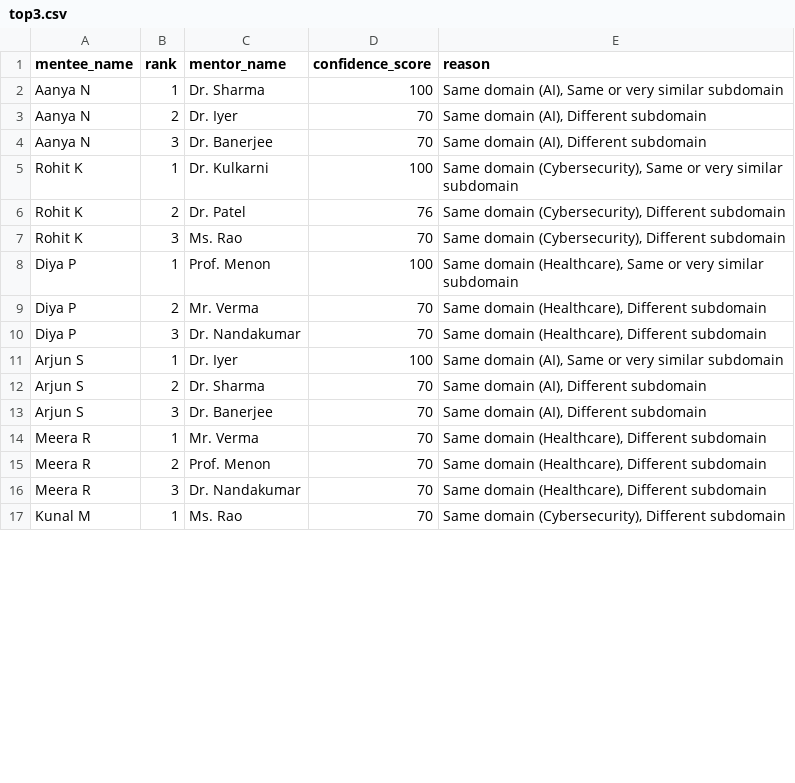
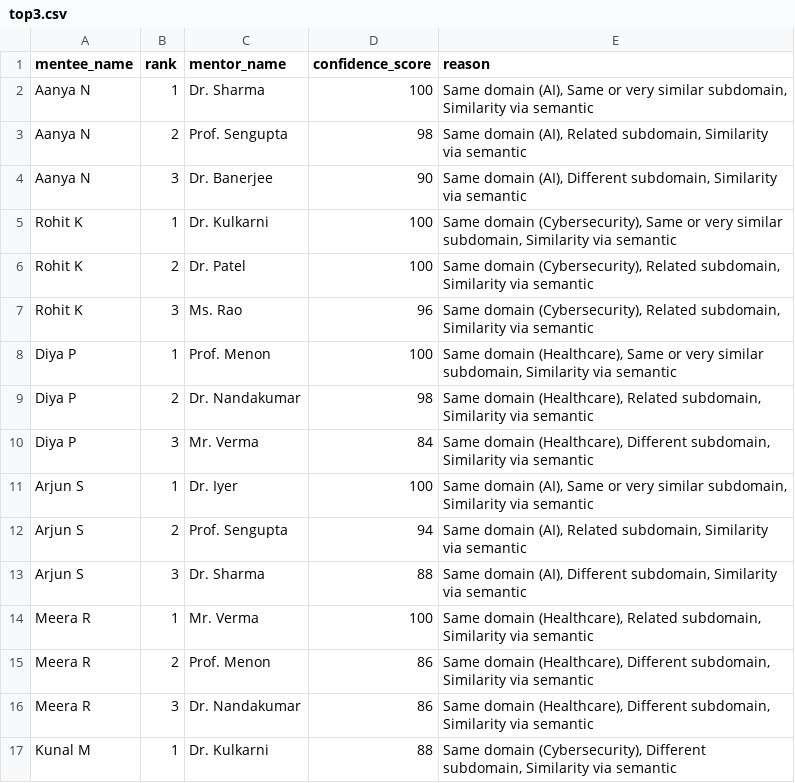
Before and after one commit to Shrit1401/AIMentorMenteeMatchMaking, a CSV file: output/top3.csv, drawn as a sheet; only a part is shown; the diff covers the shown part only.

```diff
--- a/output/top3.csv
+++ b/output/top3.csv
@@ -1,17 +1,17 @@
 mentee_name,rank,mentor_name,confidence_score,reason
-Aanya N,1,Dr. Sharma,100,"Same domain (AI), Same or very similar subdomain"
-Aanya N,2,Dr. Iyer,70,"Same domain (AI), Different subdomain"
-Aanya N,3,Dr. Banerjee,70,"Same domain (AI), Different subdomain"
-Rohit K,1,Dr. Kulkarni,100,"Same domain (Cybersecurity), Same or very similar subdomain"
-Rohit K,2,Dr. Patel,76,"Same domain (Cybersecurity), Different subdomain"
-Rohit K,3,Ms. Rao,70,"Same domain (Cybersecurity), Different subdomain"
-Diya P,1,Prof. Menon,100,"Same domain (Healthcare), Same or very similar subdomain"
-Diya P,2,Mr. Verma,70,"Same domain (Healthcare), Different subdomain"
-Diya P,3,Dr. Nandakumar,70,"Same domain (Healthcare), Different subdomain"
-Arjun S,1,Dr. Iyer,100,"Same domain (AI), Same or very similar subdomain"
-Arjun S,2,Dr. Sharma,70,"Same domain (AI), Different subdomain"
-Arjun S,3,Dr. Banerjee,70,"Same domain (AI), Different subdomain"
-Meera R,1,Mr. Verma,70,"Same domain (Healthcare), Different subdomain"
-Meera R,2,Prof. Menon,70,"Same domain (Healthcare), Different subdomain"
-Meera R,3,Dr. Nandakumar,70,"Same domain (Healthcare), Different subdomain"
-Kunal M,1,Ms. Rao,70,"Same domain (Cybersecurity), Different subdomain"
+Aanya N,1,Dr. Sharma,100,"Same domain (AI), Same or very similar subdomain, Similarity via semantic"
+Aanya N,2,Prof. Sengupta,98,"Same domain (AI), Related subdomain, Similarity via semantic"
+Aanya N,3,Dr. Banerjee,90,"Same domain (AI), Different subdomain, Similarity via semantic"
+Rohit K,1,Dr. Kulkarni,100,"Same domain (Cybersecurity), Same or very similar subdomain, Similarity via semantic"
+Rohit K,2,Dr. Patel,100,"Same domain (Cybersecurity), Related subdomain, Similarity via semantic"
+Rohit K,3,Ms. Rao,96,"Same domain (Cybersecurity), Related subdomain, Similarity via semantic"
+Diya P,1,Prof. Menon,100,"Same domain (Healthcare), Same or very similar subdomain, Similarity via semantic"
+Diya P,2,Dr. Nandakumar,98,"Same domain (Healthcare), Related subdomain, Similarity via semantic"
+Diya P,3,Mr. Verma,84,"Same domain (Healthcare), Different subdomain, Similarity via semantic"
+Arjun S,1,Dr. Iyer,100,"Same domain (AI), Same or very similar subdomain, Similarity via semantic"
+Arjun S,2,Prof. Sengupta,94,"Same domain (AI), Related subdomain, Similarity via semantic"
+Arjun S,3,Dr. Sharma,88,"Same domain (AI), Different subdomain, Similarity via semantic"
+Meera R,1,Mr. Verma,100,"Same domain (Healthcare), Related subdomain, Similarity via semantic"
+Meera R,2,Prof. Menon,86,"Same domain (Healthcare), Different subdomain, Similarity via semantic"
+Meera R,3,Dr. Nandakumar,86,"Same domain (Healthcare), Different subdomain, Similarity via semantic"
+Kunal M,1,Dr. Kulkarni,88,"Same domain (Cybersecurity), Different subdomain, Similarity via semantic"
```
Also changed, not shown: 39 edited cells elsewhere in this file, 4 other files.
